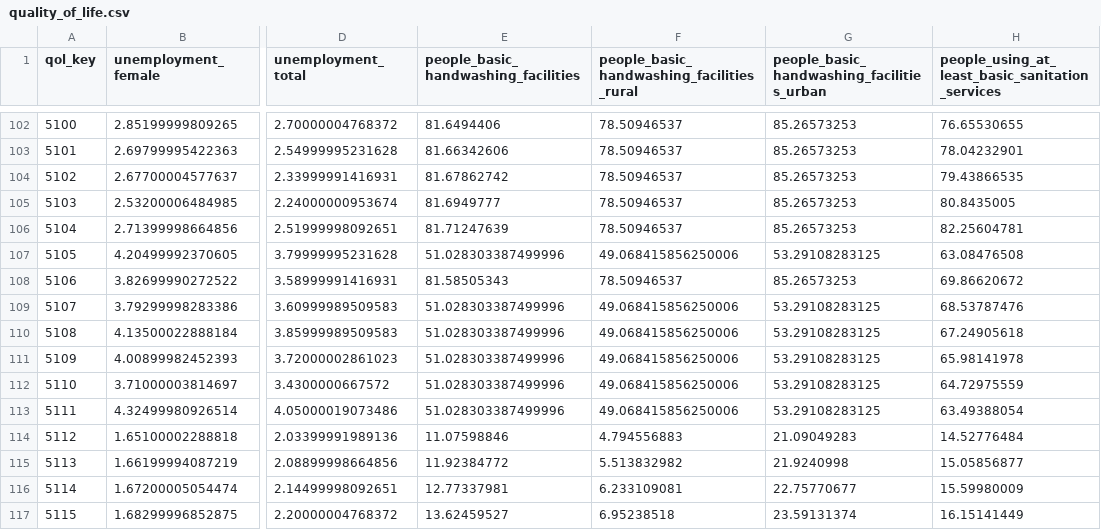
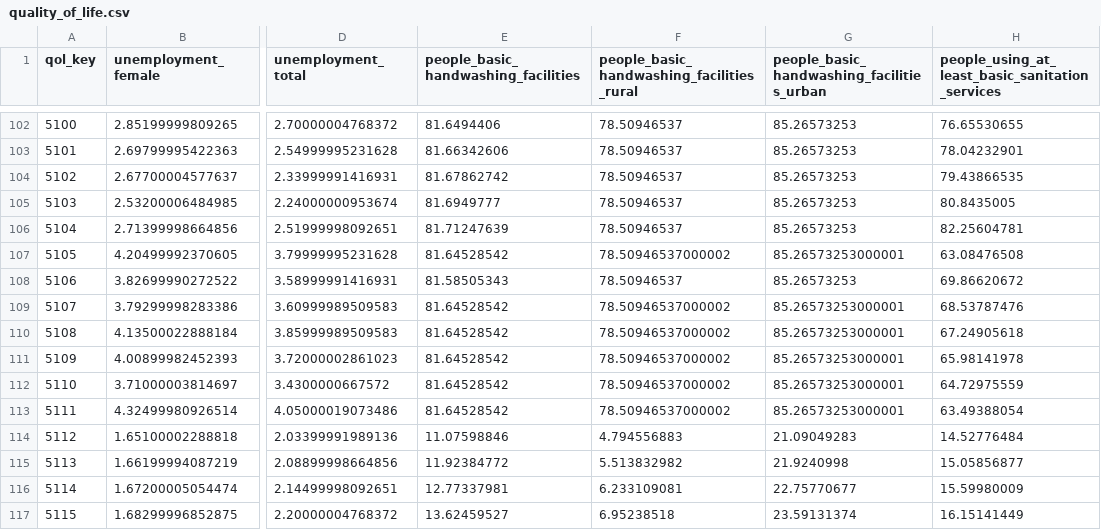
Before and after one commit to angusryoung/CSI4142-world-health-project, a CSV file: clean_data/quality_of_life.csv, drawn as a sheet; only a part is shown, gaps mark what is left out; the diff covers the shown part only; the diff names each change by its address in the sheet, - before the commit and + after, or states it on an @@ line.

```diff
--- a/clean_data/quality_of_life.csv
+++ b/clean_data/quality_of_life.csv
-E107: 51.028303387499996
+E107: 81.64528542
-F107: 49.068415856250006
+F107: 78.50946537000002
-G107: 53.29108283125
+G107: 85.26573253000001
-E109:E113: 51.028303387499996
+E109:E113: 81.64528542
-F109:F113: 49.068415856250006
+F109:F113: 78.50946537000002
-G109:G113: 53.29108283125
+G109:G113: 85.26573253000001
```
Also changed, not shown: 51 edited cells elsewhere in this file, clean_data/health.csv, 4 other files.
